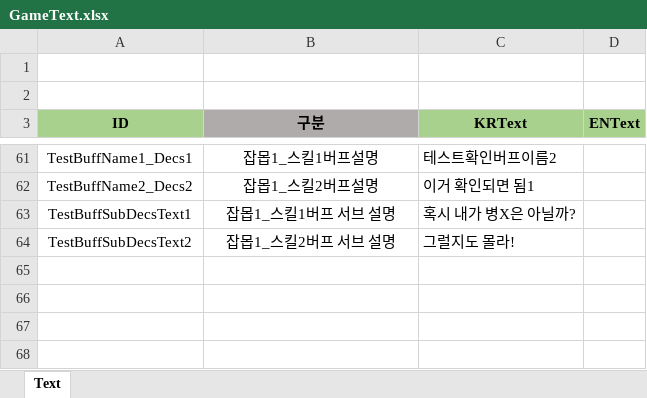
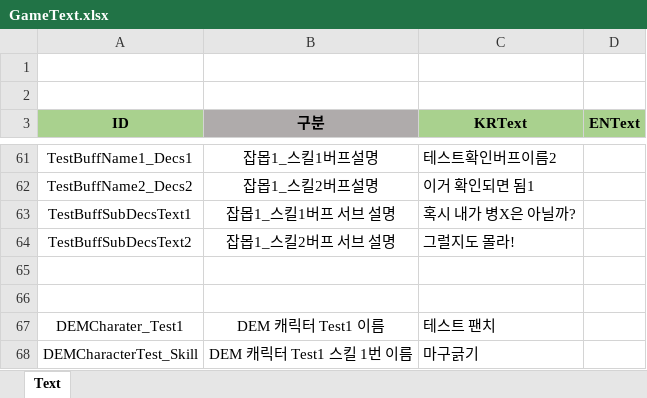
Before and after one commit to wkEatqua/wk, an Excel workbook: Excel/GameText.xlsx, sheet Text, drawn as a sheet; only a part is shown, gaps mark what is left out; values as stored, in another font and other column widths than the file's, no borders; conditional formats not drawn; the diff names each change by its address in the sheet, - before the commit and + after, or states it on an @@ line.

```diff
--- a/Excel/GameText.xlsx (sheet Text)
+++ b/Excel/GameText.xlsx (sheet Text)
+row 65: (empty)
+row 66: (empty)
+row 67: DEMCharater_Test1 | DEM 캐릭터 Test1 이름 | 테스트 팬치
+row 68: DEMCharacterTest_Skill | DEM 캐릭터 Test1 스킬 1번 이름 | 마구긁기
```
Also changed, not shown: Excel/BattleMonster.xlsx, Excel/BattleOption.xlsx, 16 other files.
